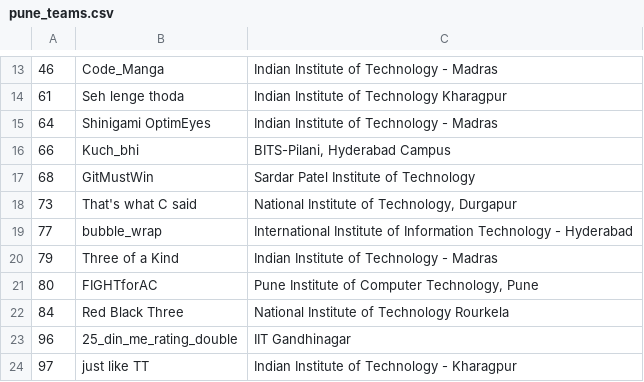
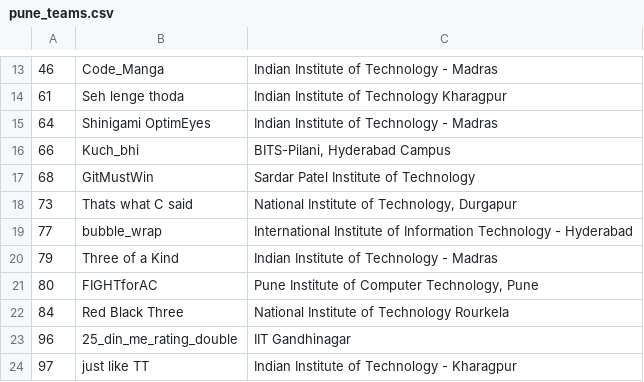
Before and after one commit to aswinashok44/icpcindia21, a CSV file: teams/pune_teams.csv, drawn as a sheet; only a part is shown, gaps mark what is left out.

Commit message:
fixed team name

```diff
--- a/teams/pune_teams.csv
+++ b/teams/pune_teams.csv
@@ -17,3 +17,3 @@
 68,GitMustWin,Sardar Patel Institute of Technology
-73,That's what C said,"National Institute of Technology, Durgapur"
+73,Thats what C said,"National Institute of Technology, Durgapur"
 77,bubble_wrap,International Institute of Information Technology - Hyderabad
```
